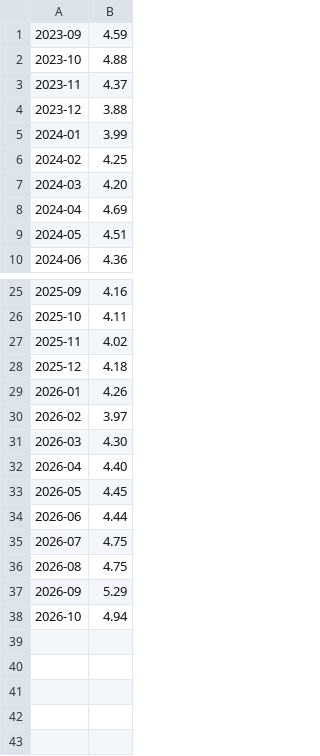
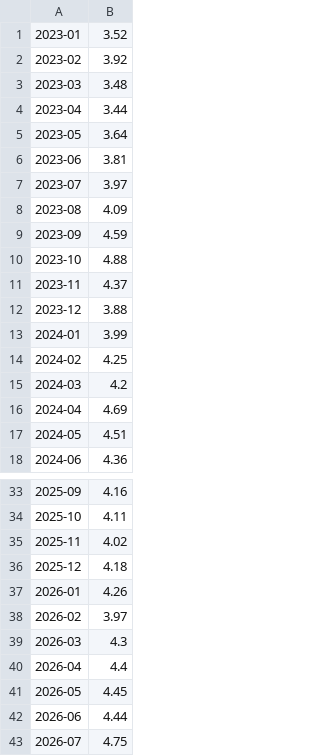
Before and after one commit to christopherabel3000-creator/Historical-Investment-Calculator, a CSV file: tools/data/yields_month_end.csv, drawn as a sheet; only a part is shown, gaps mark what is left out; the shorter side is filled out with more unchanged rows.

```diff
--- a/tools/data/yields_month_end.csv
+++ b/tools/data/yields_month_end.csv
@@ -1 +1,9 @@
+2023-01,3.52
+2023-02,3.92
+2023-03,3.48
+2023-04,3.44
+2023-05,3.64
+2023-06,3.81
+2023-07,3.97
+2023-08,4.09
 2023-09,4.59
@@ -6,3 +14,3 @@
 2024-02,4.25
-2024-03,4.20
+2024-03,4.2
 2024-04,4.69
@@ -30,4 +38,4 @@
 2026-02,3.97
-2026-03,4.30
-2026-04,4.40
+2026-03,4.3
+2026-04,4.4
 2026-05,4.45
```
Also changed, not shown: tools/data/btc_monthly.csv, tools/data/cpi_recent.csv, 5 other files.
